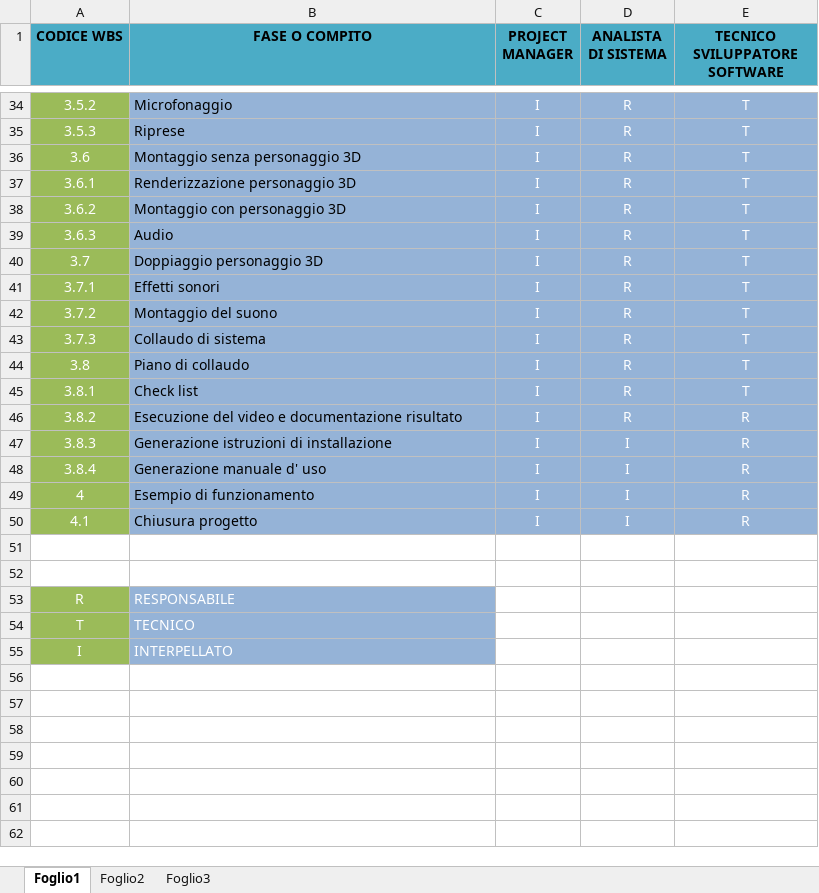
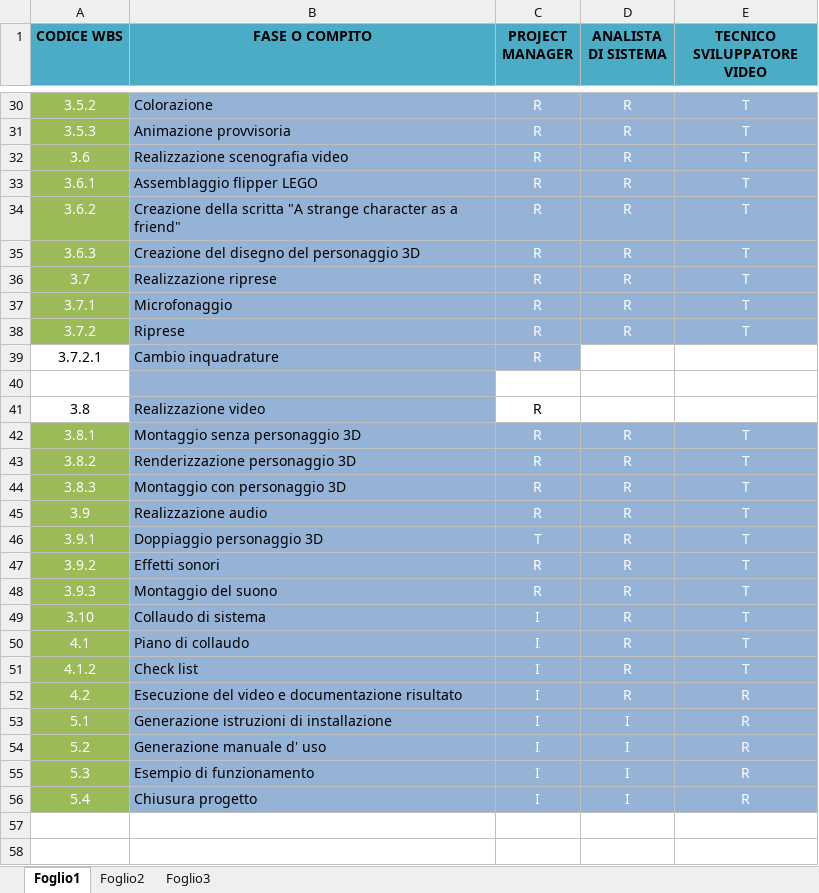
Before and after one commit to Alina-Jianu-JCMaxwell-5Bi/A-strange-character-as-a-friend, an Excel workbook: PIANIFICAZIONE/Matrice delle responsabilità.xlsx, sheet Foglio1, drawn as a sheet; only a part is shown, gaps mark what is left out; the shorter side is filled out with more unchanged rows; values as stored, in another font and other column widths than the file's, no borders; addresses are those after the commit; the diff covers the shown part only; the diff names each change by its address in the sheet, - before the commit and + after, or states it on an @@ line.

Commit message:
Documenti pianificazione completi e aggiornati
Ero convinta di aver già caricato tutti i file oggi a scuola. Questi sono quelli definitivi....la vecchiaia ha preso il sopravvento

```diff
--- a/PIANIFICAZIONE/Matrice delle responsabilità.xlsx (sheet Foglio1)
+++ b/PIANIFICAZIONE/Matrice delle responsabilità.xlsx (sheet Foglio1)
-E1: TECNICO SVILUPPATORE SOFTWARE
+E1: TECNICO SVILUPPATORE VIDEO
-B30 (FASE O COMPITO): Microfonaggio
+B30 (FASE O COMPITO): Colorazione
-C30:C38 (PROJECT MANAGER): I
+C30:C38 (PROJECT MANAGER): R
-B31 (FASE O COMPITO): Riprese
+B31 (FASE O COMPITO): Animazione provvisoria
-B32 (FASE O COMPITO): Montaggio senza personaggio 3D
+B32 (FASE O COMPITO): Realizzazione scenografia video
-B33 (FASE O COMPITO): Renderizzazione personaggio 3D
+B33 (FASE O COMPITO): Assemblaggio flipper LEGO
-B34 (FASE O COMPITO): Montaggio con personaggio 3D
+B34 (FASE O COMPITO): Creazione della scritta "A strange character as a friend"
-B35 (FASE O COMPITO): Audio
+B35 (FASE O COMPITO): Creazione del disegno del personaggio 3D
-B36 (FASE O COMPITO): Doppiaggio personaggio 3D
+B36 (FASE O COMPITO): Realizzazione riprese
-B37 (FASE O COMPITO): Effetti sonori
+B37 (FASE O COMPITO): Microfonaggio
-B38 (FASE O COMPITO): Montaggio del suono
+B38 (FASE O COMPITO): Riprese
+row 39: 3.7.2.1 | Cambio inquadrature | R
+row 40: (empty)
+row 41: 3.8 | Realizzazione video | R
+row 42: 3.8.1 | Montaggio senza personaggio 3D | R | R | T
+row 43: 3.8.2 | Renderizzazione personaggio 3D | R | R | T
+row 44: 3.8.3 | Montaggio con personaggio 3D | R | R | T
+row 45: 3.9 | Realizzazione audio | R | R | T
+row 46: 3.9.1 | Doppiaggio personaggio 3D | T | R | T
+row 47: 3.9.2 | Effetti sonori | R | R | T
+row 48: 3.9.3 | Montaggio del suono | R | R | T
-A49 (CODICE WBS): 3.7.3
+A49 (CODICE WBS): 3.10
-A50 (CODICE WBS): 3.8
+A50 (CODICE WBS): 4.1
-A51 (CODICE WBS): 3.8.1
+A51 (CODICE WBS): 4.1.2
-A52 (CODICE WBS): 3.8.2
+A52 (CODICE WBS): 4.2
-A53 (CODICE WBS): 3.8.3
+A53 (CODICE WBS): 5.1
-A54 (CODICE WBS): 3.8.4
+A54 (CODICE WBS): 5.2
-A55 (CODICE WBS): 4
+A55 (CODICE WBS): 5.3
-A56 (CODICE WBS): 4.1
+A56 (CODICE WBS): 5.4
```
Also changed, not shown: 1 added row, 5 removed rows, 45 edited cells and cell formats elsewhere in this sheet, 27 other files.
